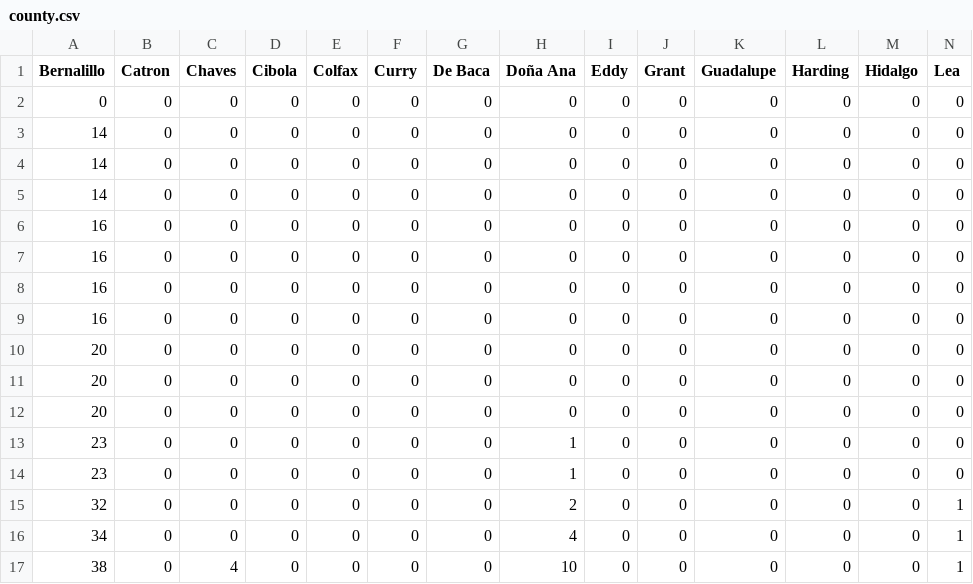
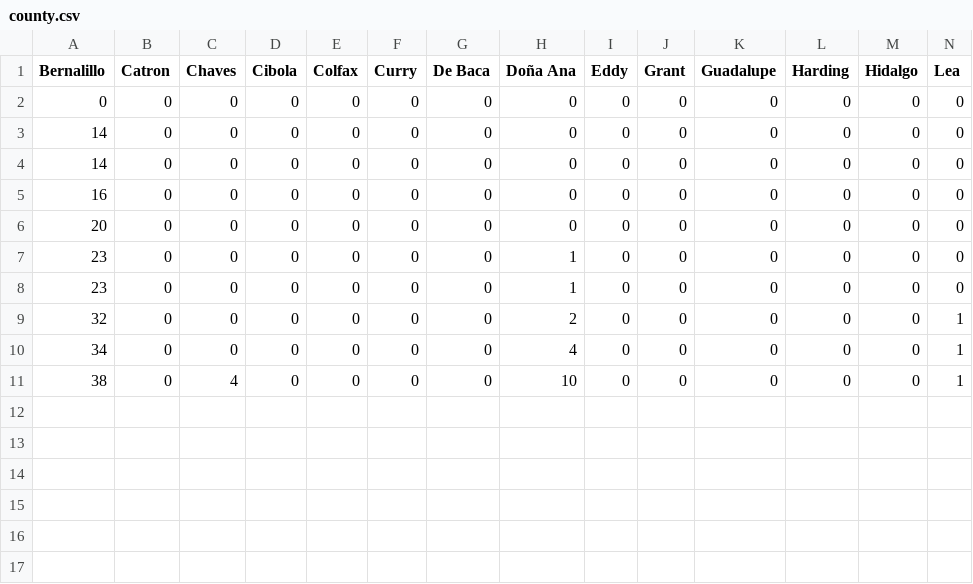
Before and after one commit to jonzingale/Ruby, a CSV file: covid19_nm/data/county.csv, drawn as a sheet; only a part is shown; rows hold the shown columns only; the diff names each change by its address in the sheet, - before the commit and + after, or states it on an @@ line.

Commit message:
cleaned data to once a day

```diff
--- a/covid19_nm/data/county.csv
+++ b/covid19_nm/data/county.csv
-row 5: 14 | 0 | 0 | 0 | 0 | 0 | 0 | 0 | 0 | 0 | 0 | 0 | 0 | 0
-row 7: 16 | 0 | 0 | 0 | 0 | 0 | 0 | 0 | 0 | 0 | 0 | 0 | 0 | 0
-row 8: 16 | 0 | 0 | 0 | 0 | 0 | 0 | 0 | 0 | 0 | 0 | 0 | 0 | 0
-row 9: 16 | 0 | 0 | 0 | 0 | 0 | 0 | 0 | 0 | 0 | 0 | 0 | 0 | 0
-row 10: 20 | 0 | 0 | 0 | 0 | 0 | 0 | 0 | 0 | 0 | 0 | 0 | 0 | 0
-row 11: 20 | 0 | 0 | 0 | 0 | 0 | 0 | 0 | 0 | 0 | 0 | 0 | 0 | 0
```
Also changed, not shown: covid19_nm/data/age.csv, covid19_nm/data/data.csv.
